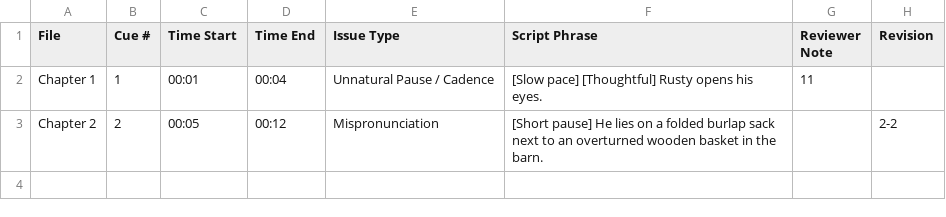
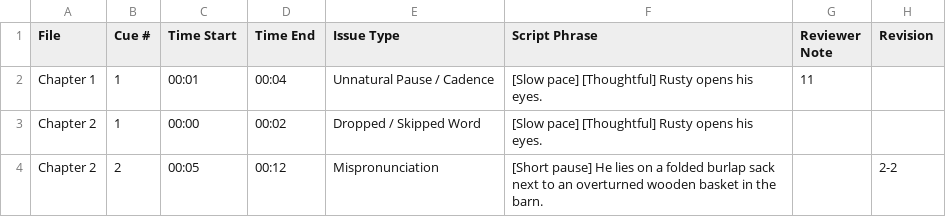
Before and after one commit to pebbleandcoal/client, a CSV file: Master_Retake_Sheet.csv, drawn as a sheet; the diff names each change by its address in the sheet, - before the commit and + after, or states it on an @@ line.

Commit message:
Update Master Retake Sheet [Chapter 2]

```diff
--- a/Master_Retake_Sheet.csv
+++ b/Master_Retake_Sheet.csv
+row 3: Chapter 2 | 1 | 00:00 | 00:02 | Dropped / Skipped Word | [Slow pace] [Thoughtful] Rusty opens his eyes.
```
